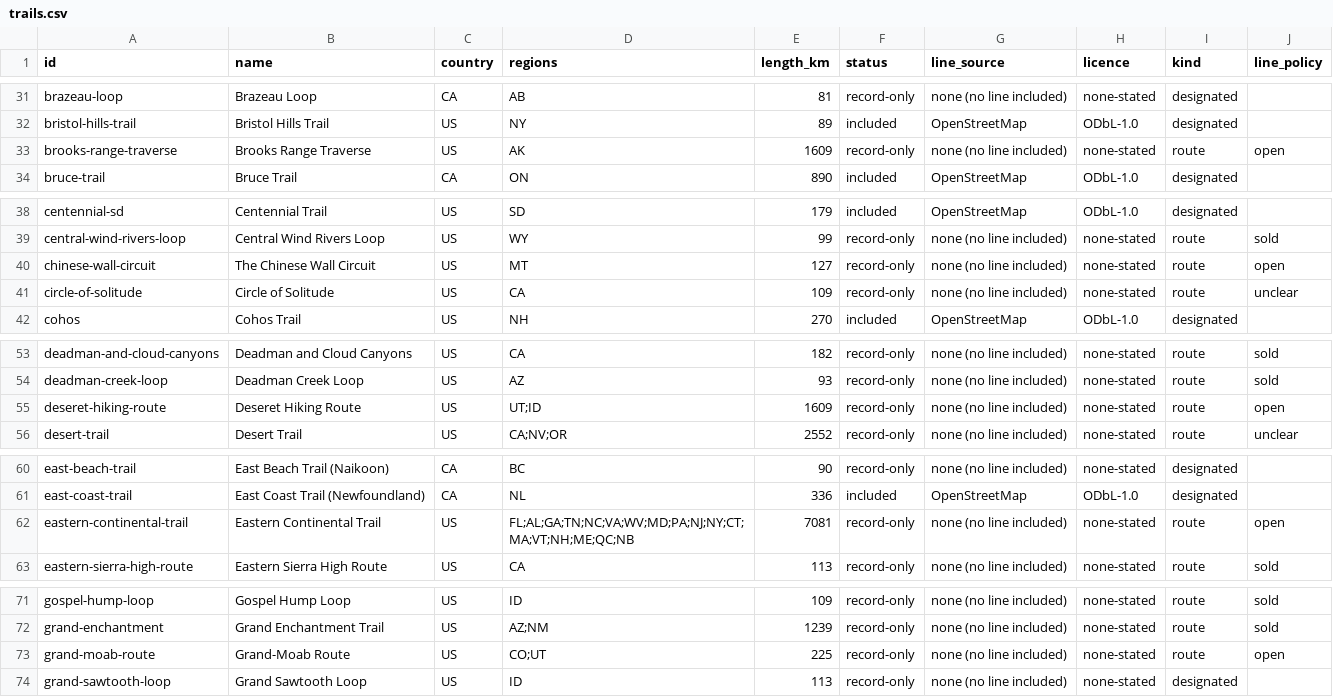
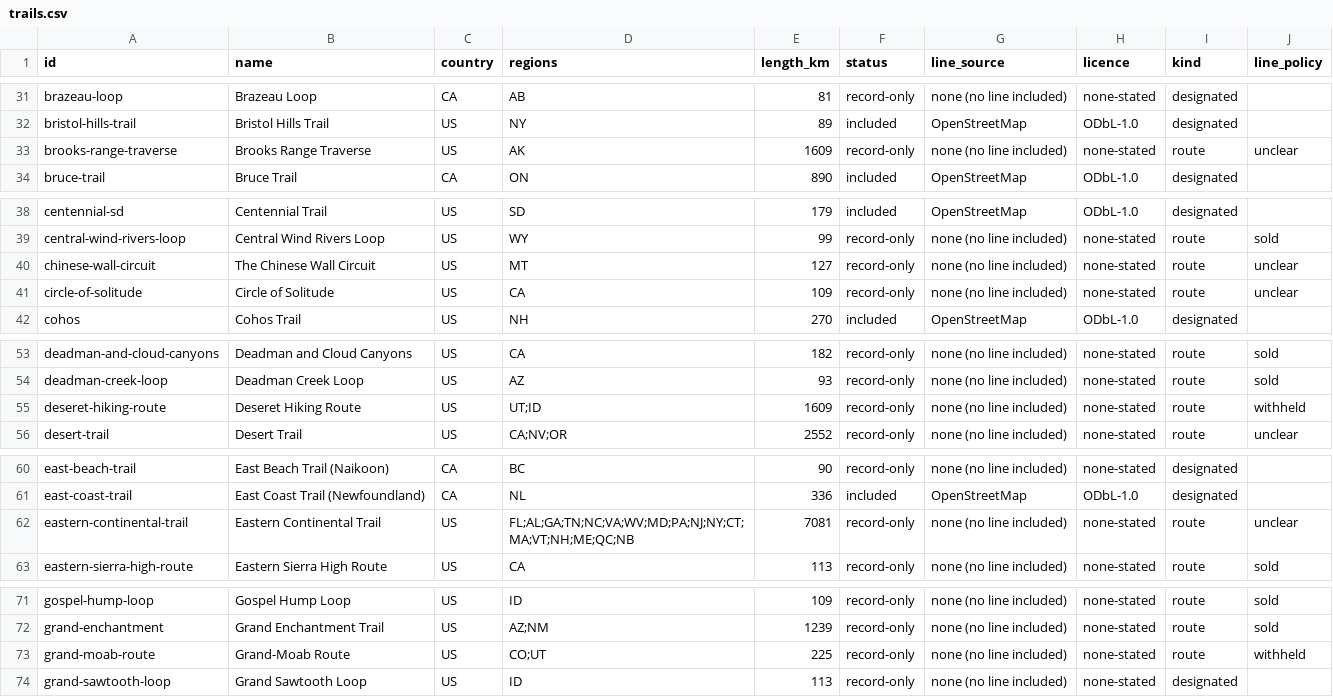
Before and after one commit to swaits/longhikes, a CSV file: trails.csv, drawn as a sheet; only a part is shown, gaps mark what is left out; the diff covers the shown part only.

```diff
--- a/trails.csv
+++ b/trails.csv
@@ -32,3 +32,3 @@ brazeau-loop,Brazeau Loop,CA,AB,81,record-only,none (no line included),none-stat
 bristol-hills-trail,Bristol Hills Trail,US,NY,89,included,OpenStreetMap,ODbL-1.0,designated,
-brooks-range-traverse,Brooks Range Traverse,US,AK,1609,record-only,none (no line included),none-stated,route,open
+brooks-range-traverse,Brooks Range Traverse,US,AK,1609,record-only,none (no line included),none-stated,route,unclear
 bruce-trail,Bruce Trail,CA,ON,890,included,OpenStreetMap,ODbL-1.0,designated,
@@ -39,3 +39,3 @@ centennial-sd,Centennial Trail,US,SD,179,included,OpenStreetMap,ODbL-1.0,designa
 central-wind-rivers-loop,Central Wind Rivers Loop,US,WY,99,record-only,none (no line included),none-stated,route,sold
-chinese-wall-circuit,The Chinese Wall Circuit,US,MT,127,record-only,none (no line included),none-stated,route,open
+chinese-wall-circuit,The Chinese Wall Circuit,US,MT,127,record-only,none (no line included),none-stated,route,unclear
 circle-of-solitude,Circle of Solitude,US,CA,109,record-only,none (no line included),none-stated,route,unclear
@@ -54,3 +54,3 @@ deadman-and-cloud-canyons,Deadman and Cloud Canyons,US,CA,182,record-only,none (
 deadman-creek-loop,Deadman Creek Loop,US,AZ,93,record-only,none (no line included),none-stated,route,sold
-deseret-hiking-route,Deseret Hiking Route,US,UT;ID,1609,record-only,none (no line included),none-stated,route,open
+deseret-hiking-route,Deseret Hiking Route,US,UT;ID,1609,record-only,none (no line included),none-stated,route,withheld
 desert-trail,Desert Trail,US,CA;NV;OR,2552,record-only,none (no line included),none-stated,route,unclear
@@ -61,3 +61,3 @@ east-beach-trail,East Beach Trail (Naikoon),CA,BC,90,record-only,none (no line i
 east-coast-trail,East Coast Trail (Newfoundland),CA,NL,336,included,OpenStreetMap,ODbL-1.0,designated,
-eastern-continental-trail,Eastern Continental Trail,US,FL;AL;GA;TN;NC;VA;WV;MD;PA;NJ;NY;CT;MA;VT;NH;ME;QC;NB,7081,record-only,none (no line included),none-stated,route,open
+eastern-continental-trail,Eastern Continental Trail,US,FL;AL;GA;TN;NC;VA;WV;MD;PA;NJ;NY;CT;MA;VT;NH;ME;QC;NB,7081,record-only,none (no line included),none-stated,route,unclear
 eastern-sierra-high-route,Eastern Sierra High Route,US,CA,113,record-only,none (no line included),none-stated,route,sold
@@ -72,3 +72,3 @@ gospel-hump-loop,Gospel Hump Loop,US,ID,109,record-only,none (no line included),
 grand-enchantment,Grand Enchantment Trail,US,AZ;NM,1239,record-only,none (no line included),none-stated,route,sold
-grand-moab-route,Grand-Moab Route,US,CO;UT,225,record-only,none (no line included),none-stated,route,open
+grand-moab-route,Grand-Moab Route,US,CO;UT,225,record-only,none (no line included),none-stated,route,withheld
 grand-sawtooth-loop,Grand Sawtooth Loop,US,ID,113,record-only,none (no line included),none-stated,designated,
```
Also changed, not shown: 10 edited cells elsewhere in this file, 57 other files.
